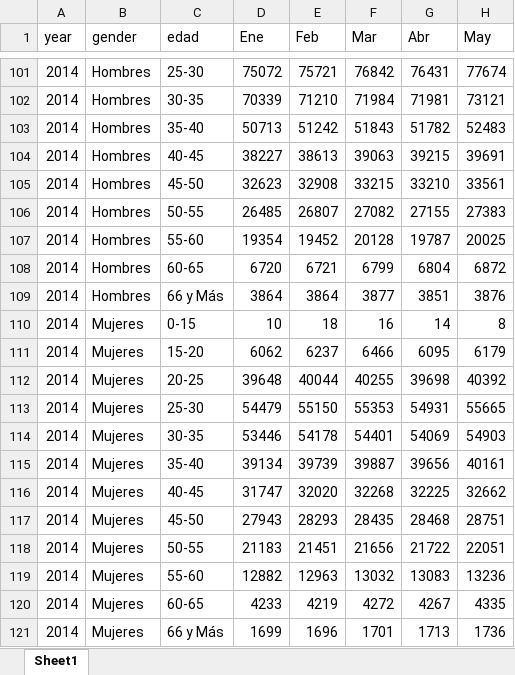
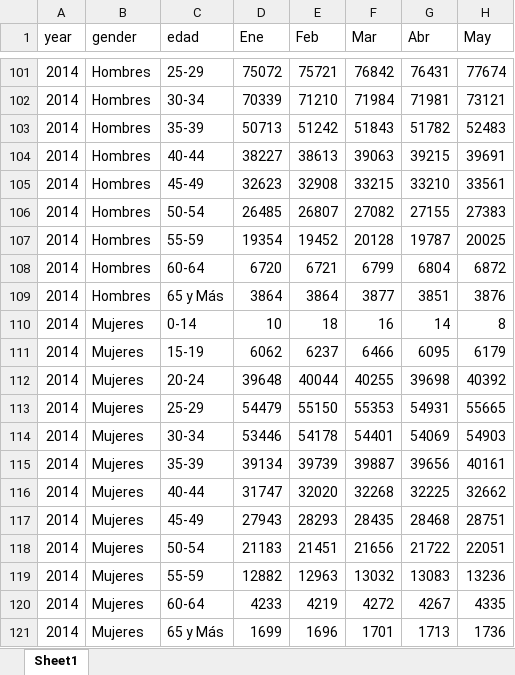
Before and after one commit to RRMaximiliano/inss_nicaragua, an Excel workbook: data/raw/raw_inss.xlsx, sheet Sheet1, drawn as a sheet; only a part is shown, gaps mark what is left out; values as stored, in another font and other column widths than the file's, no borders; the diff covers the shown part only; the diff names each change by its address in the sheet, - before the commit and + after, or states it on an @@ line.

```diff
--- a/data/raw/raw_inss.xlsx (sheet Sheet1)
+++ b/data/raw/raw_inss.xlsx (sheet Sheet1)
-C101 (edad): 25-30
+C101 (edad): 25-29
-C102 (edad): 30-35
+C102 (edad): 30-34
-C103 (edad): 35-40
+C103 (edad): 35-39
-C104 (edad): 40-45
+C104 (edad): 40-44
-C105 (edad): 45-50
+C105 (edad): 45-49
-C106 (edad): 50-55
+C106 (edad): 50-54
-C107 (edad): 55-60
+C107 (edad): 55-59
-C108 (edad): 60-65
+C108 (edad): 60-64
-C109 (edad): 66 y Más
+C109 (edad): 65 y Más
-C110 (edad): 0-15
+C110 (edad): 0-14
-C111 (edad): 15-20
+C111 (edad): 15-19
-C112 (edad): 20-25
+C112 (edad): 20-24
-C113 (edad): 25-30
+C113 (edad): 25-29
-C114 (edad): 30-35
+C114 (edad): 30-34
-C115 (edad): 35-40
+C115 (edad): 35-39
-C116 (edad): 40-45
+C116 (edad): 40-44
-C117 (edad): 45-50
+C117 (edad): 45-49
-C118 (edad): 50-55
+C118 (edad): 50-54
-C119 (edad): 55-60
+C119 (edad): 55-59
-C120 (edad): 60-65
+C120 (edad): 60-64
-C121 (edad): 66 y Más
+C121 (edad): 65 y Más
```
Also changed, not shown: 507 edited cells elsewhere in this sheet, 5 other files.
